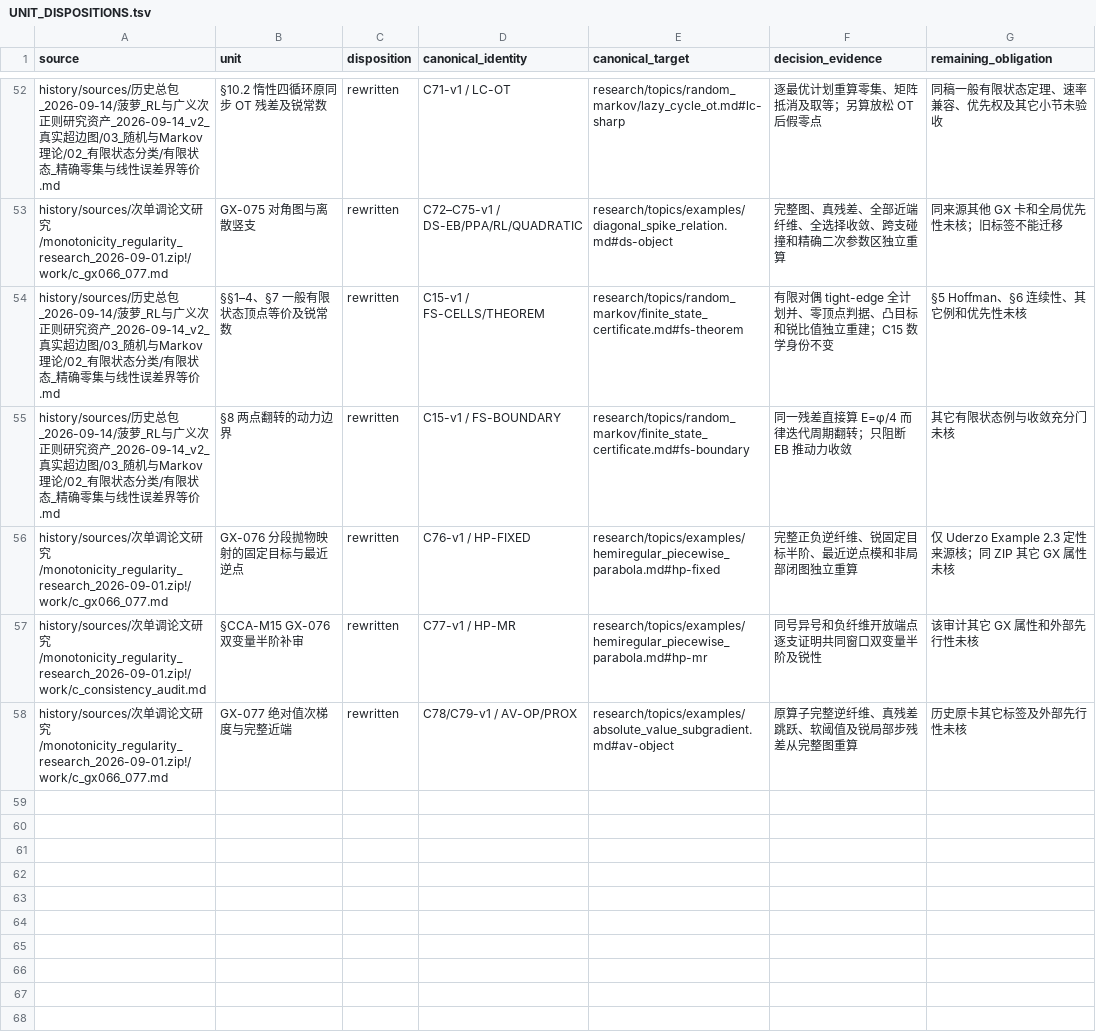
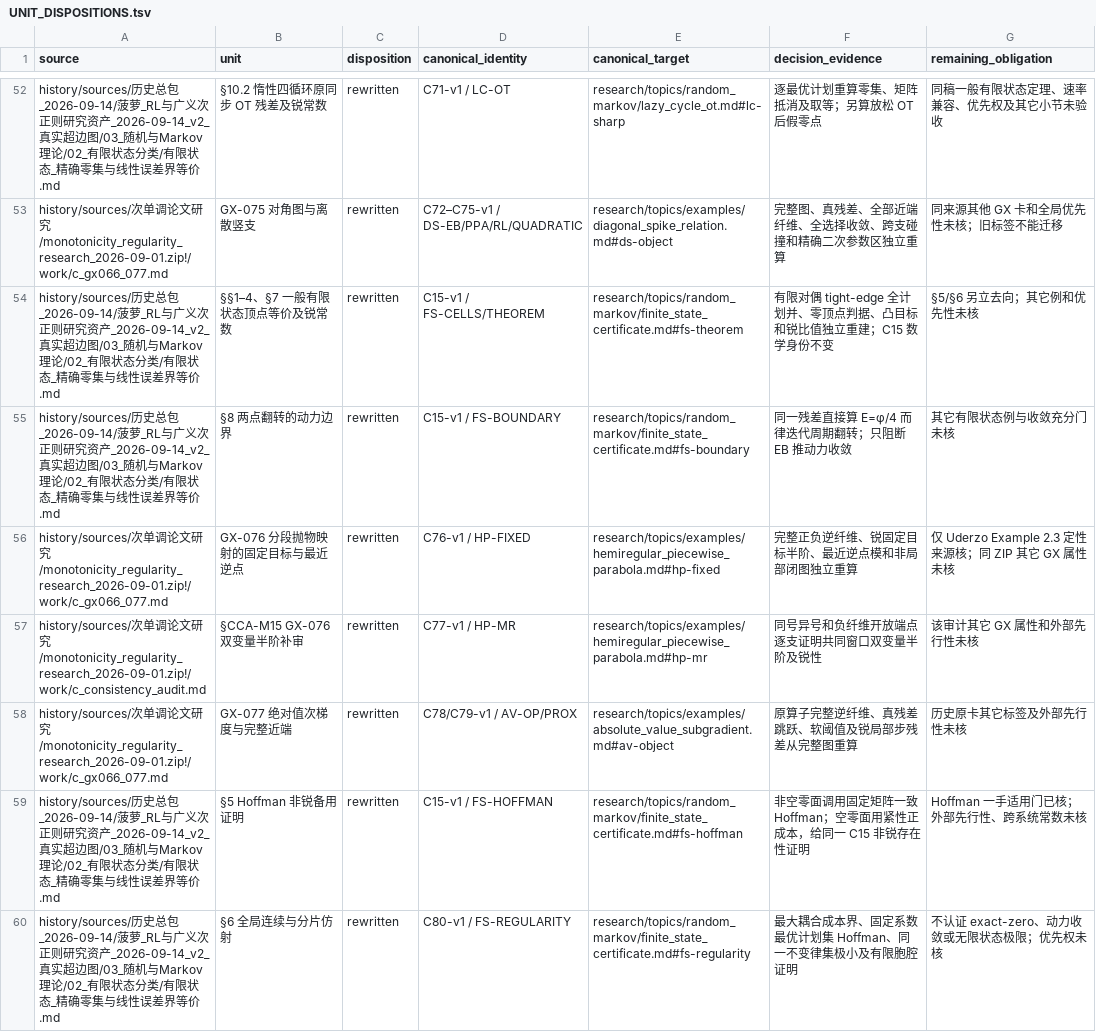
Before and after one commit to SOMEBODYJUN/ppa, a TSV file: research/audit/UNIT_DISPOSITIONS.tsv, drawn as a sheet; only a part is shown, gaps mark what is left out.

Commit message:
Reconstruct finite-state regularity and Hoffman interface

```diff
--- a/research/audit/UNIT_DISPOSITIONS.tsv
+++ b/research/audit/UNIT_DISPOSITIONS.tsv
@@ -53,3 +53,3 @@ history/sources/历史总包_2026-09-14/菠萝_RL与广义次正则研究资产_
 history/sources/次单调论文研究/monotonicity_regularity_research_2026-09-01.zip!/work/c_gx066_077.md	GX-075 对角图与离散竖支	rewritten	C72–C75-v1 / DS-EB/PPA/RL/QUADRATIC	research/topics/examples/diagonal_spike_relation.md#ds-object	完整图、真残差、全部近端纤维、全选择收敛、跨支碰撞和精确二次参数区独立重算	同来源其他 GX 卡和全局优先性未核；旧标签不能迁移
-history/sources/历史总包_2026-09-14/菠萝_RL与广义次正则研究资产_2026-09-14_v2_真实超边图/03_随机与Markov理论/02_有限状态分类/有限状态_精确零集与线性误差界等价.md	§§1–4、§7 一般有限状态顶点等价及锐常数	rewritten	C15-v1 / FS-CELLS/THEOREM	research/topics/random_markov/finite_state_certificate.md#fs-theorem	有限对偶 tight-edge 全计划并、零顶点判据、凸目标和锐比值独立重建；C15 数学身份不变	§5 Hoffman、§6 连续性、其它例和优先性未核
+history/sources/历史总包_2026-09-14/菠萝_RL与广义次正则研究资产_2026-09-14_v2_真实超边图/03_随机与Markov理论/02_有限状态分类/有限状态_精确零集与线性误差界等价.md	§§1–4、§7 一般有限状态顶点等价及锐常数	rewritten	C15-v1 / FS-CELLS/THEOREM	research/topics/random_markov/finite_state_certificate.md#fs-theorem	有限对偶 tight-edge 全计划并、零顶点判据、凸目标和锐比值独立重建；C15 数学身份不变	§5/§6 另立去向；其它例和优先性未核
 history/sources/历史总包_2026-09-14/菠萝_RL与广义次正则研究资产_2026-09-14_v2_真实超边图/03_随机与Markov理论/02_有限状态分类/有限状态_精确零集与线性误差界等价.md	§8 两点翻转的动力边界	rewritten	C15-v1 / FS-BOUNDARY	research/topics/random_markov/finite_state_certificate.md#fs-boundary	同一残差直接算 E=φ/4 而律迭代周期翻转；只阻断 EB 推动力收敛	其它有限状态例与收敛充分门未核
@@ -58 +58,3 @@ history/sources/次单调论文研究/monotonicity_regularity_research_2026-09-0
 history/sources/次单调论文研究/monotonicity_regularity_research_2026-09-01.zip!/work/c_gx066_077.md	GX-077 绝对值次梯度与完整近端	rewritten	C78/C79-v1 / AV-OP/PROX	research/topics/examples/absolute_value_subgradient.md#av-object	原算子完整逆纤维、真残差跳跃、软阈值及锐局部步残差从完整图重算	历史原卡其它标签及外部先行性未核
+history/sources/历史总包_2026-09-14/菠萝_RL与广义次正则研究资产_2026-09-14_v2_真实超边图/03_随机与Markov理论/02_有限状态分类/有限状态_精确零集与线性误差界等价.md	§5 Hoffman 非锐备用证明	rewritten	C15-v1 / FS-HOFFMAN	research/topics/random_markov/finite_state_certificate.md#fs-hoffman	非空零面调用固定矩阵一致 Hoffman；空零面用紧性正成本，给同一 C15 非锐存在性证明	Hoffman 一手适用门已核；外部先行性、跨系统常数未核
+history/sources/历史总包_2026-09-14/菠萝_RL与广义次正则研究资产_2026-09-14_v2_真实超边图/03_随机与Markov理论/02_有限状态分类/有限状态_精确零集与线性误差界等价.md	§6 全局连续与分片仿射	rewritten	C80-v1 / FS-REGULARITY	research/topics/random_markov/finite_state_certificate.md#fs-regularity	最大耦合成本界、固定系数最优计划集 Hoffman、同一不变律集极小及有限胞腔证明	不认证 exact-zero、动力收敛或无限状态极限；优先权未核
```
Also changed, not shown: 11 other files.
